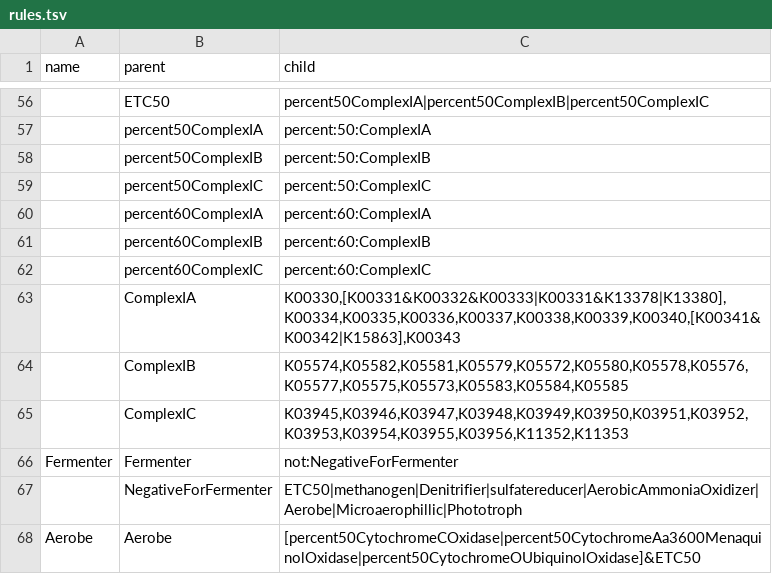
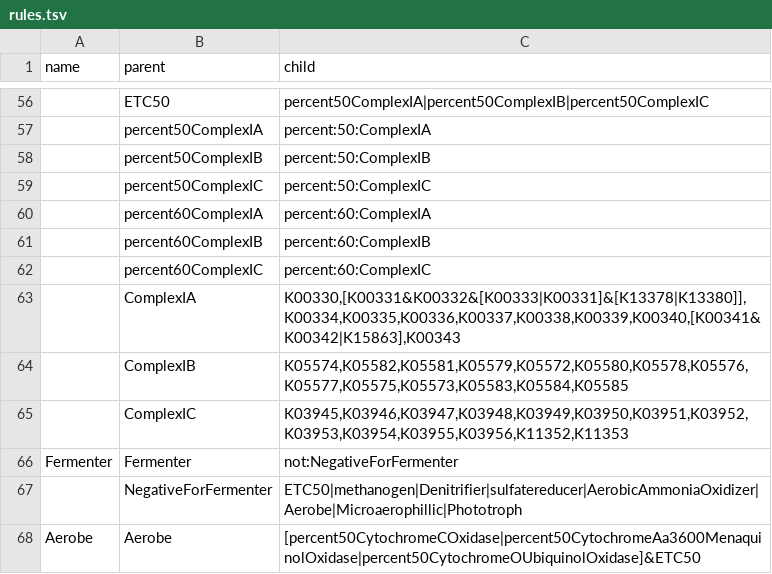
Before and after one commit to rmFlynn/rule_adjectives, a TSV file: rule_adjectives/rules.tsv (was data/rules.tsv), drawn as a sheet; only a part is shown, gaps mark what is left out; the diff names each change by its address in the sheet, - before the commit and + after, or states it on an @@ line.

```diff
--- a/data/rules.tsv
+++ b/rule_adjectives/rules.tsv
-C63 (child): K00330,[K00331&K00332&K00333|K00331&K13378|K13380],K00334,K00335,K00336,K00337,K00338,K00339,K00340,[K00341&K00342|K15863],K00343
+C63 (child): K00330,[K00331&K00332&[K00333|K00331]&[K13378|K13380]],K00334,K00335,K00336,K00337,K00338,K00339,K00340,[K00341&K00342|K15863],K00343
```
Also changed, not shown: 4 other files.
